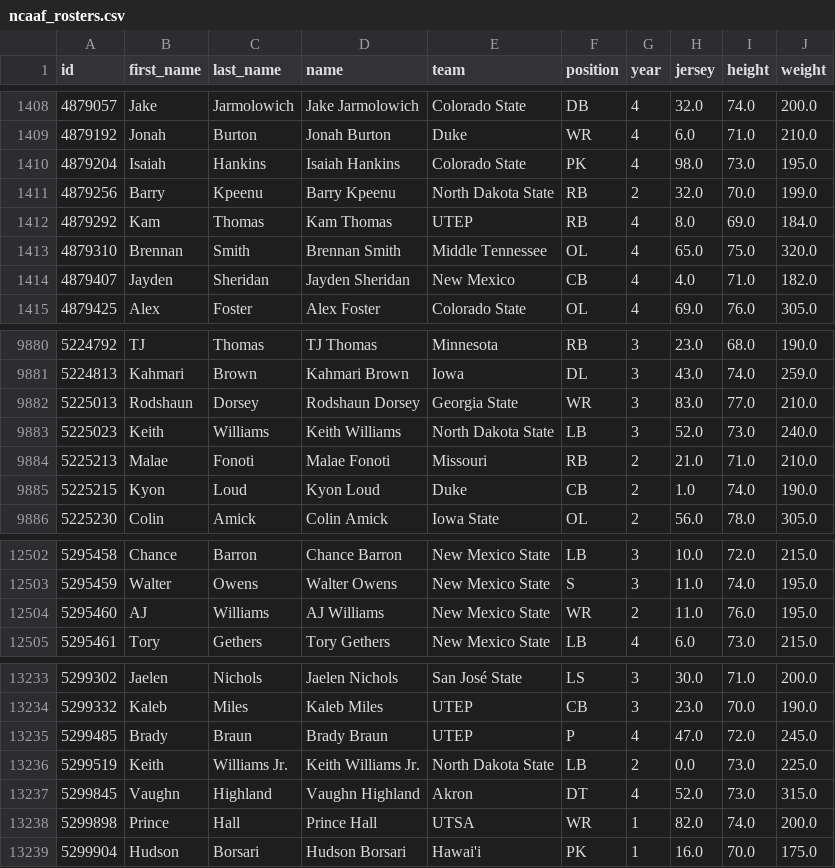
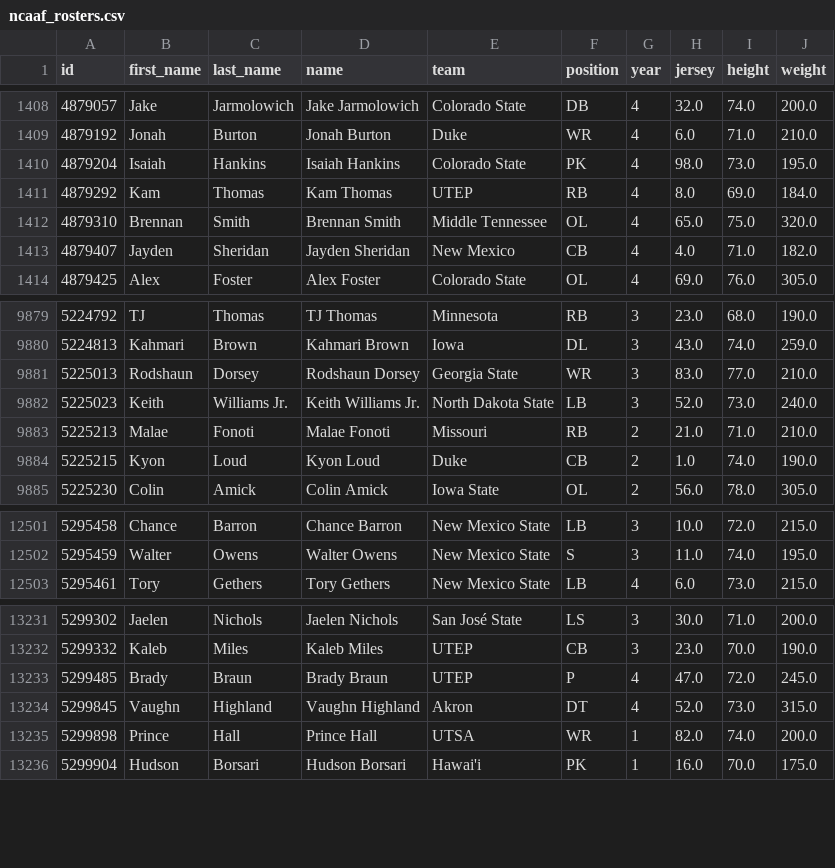
Before and after one commit to drshawnhall20176/H2_Platform, a CSV file: data/ncaaf_rosters.csv, drawn as a sheet; only a part is shown, gaps mark what is left out.

```diff
--- a/data/ncaaf_rosters.csv
+++ b/data/ncaaf_rosters.csv
@@ -1410,3 +1410,2 @@ id,first_name,last_name,name,team,position,year,jersey,height,weight
 4879204,Isaiah,Hankins,Isaiah Hankins,Colorado State,PK,4,98.0,73.0,195.0
-4879256,Barry,Kpeenu,Barry Kpeenu,North Dakota State,RB,2,32.0,70.0,199.0
 4879292,Kam,Thomas,Kam Thomas,UTEP,RB,4,8.0,69.0,184.0
@@ -9882,3 +9881,3 @@ id,first_name,last_name,name,team,position,year,jersey,height,weight
 5225013,Rodshaun,Dorsey,Rodshaun Dorsey,Georgia State,WR,3,83.0,77.0,210.0
-5225023,Keith,Williams,Keith Williams,North Dakota State,LB,3,52.0,73.0,240.0
+5225023,Keith,Williams Jr.,Keith Williams Jr.,North Dakota State,LB,3,52.0,73.0,240.0
 5225213,Malae,Fonoti,Malae Fonoti,Missouri,RB,2,21.0,71.0,210.0
@@ -12503,3 +12502,2 @@ id,first_name,last_name,name,team,position,year,jersey,height,weight
 5295459,Walter,Owens,Walter Owens,New Mexico State,S,3,11.0,74.0,195.0
-5295460,AJ,Williams,AJ Williams,New Mexico State,WR,2,11.0,76.0,195.0
 5295461,Tory,Gethers,Tory Gethers,New Mexico State,LB,4,6.0,73.0,215.0
@@ -13235,3 +13233,2 @@ id,first_name,last_name,name,team,position,year,jersey,height,weight
 5299485,Brady,Braun,Brady Braun,UTEP,P,4,47.0,72.0,245.0
-5299519,Keith,Williams Jr.,Keith Williams Jr.,North Dakota State,LB,2,0.0,73.0,225.0
 5299845,Vaughn,Highland,Vaughn Highland,Akron,DT,4,52.0,73.0,315.0
```
Also changed, not shown: data/ncaaf_schedule.csv, 2 other files.
